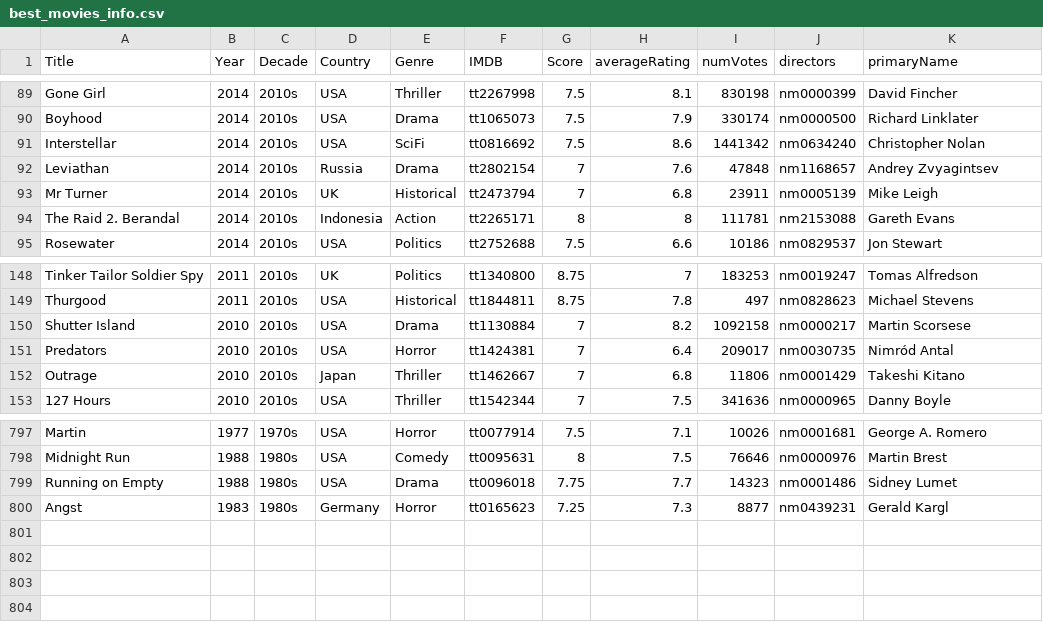
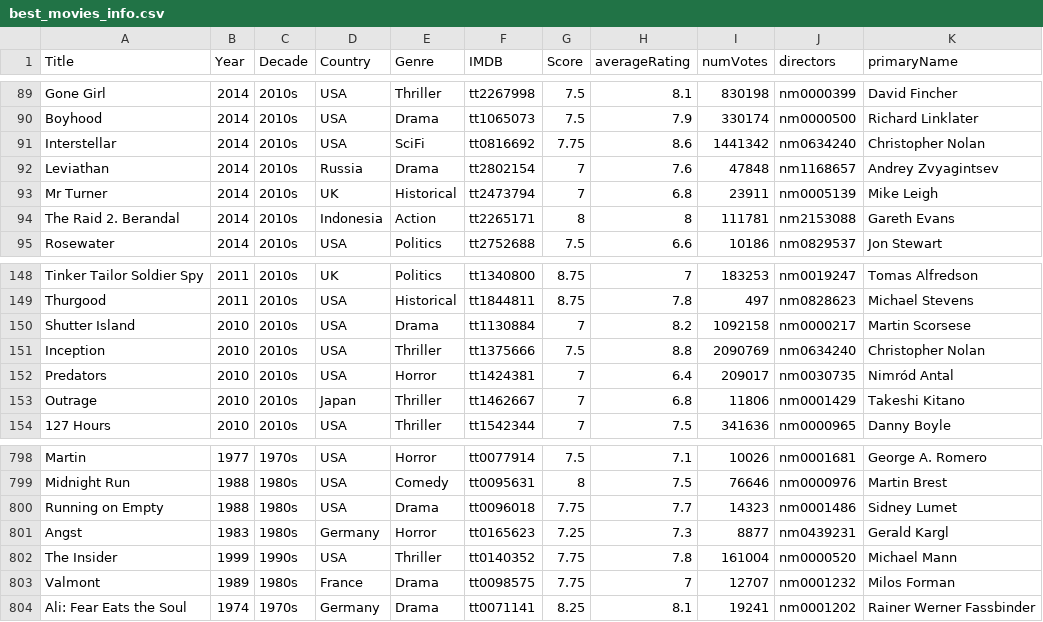
Before and after one commit to jpneto/movies, a CSV file: movies/best_movies_info.csv, drawn as a sheet; only a part is shown, gaps mark what is left out.

Commit message:
movies

```diff
--- a/movies/best_movies_info.csv
+++ b/movies/best_movies_info.csv
@@ -90,3 +90,3 @@ Gone Girl;2014;2010s;USA;Thriller;tt2267998;7.5;8.1;830198;nm0000399;David Finch
 Boyhood;2014;2010s;USA;Drama;tt1065073;7.5;7.9;330174;nm0000500;Richard Linklater
-Interstellar;2014;2010s;USA;SciFi;tt0816692;7.5;8.6;1441342;nm0634240;Christopher Nolan
+Interstellar;2014;2010s;USA;SciFi;tt0816692;7.75;8.6;1441342;nm0634240;Christopher Nolan
 Leviathan;2014;2010s;Russia;Drama;tt2802154;7;7.6;47848;nm1168657;Andrey Zvyagintsev
@@ -150,2 +150,3 @@ Thurgood;2011;2010s;USA;Historical;tt1844811;8.75;7.8;497;nm0828623;Michael Stev
 Shutter Island;2010;2010s;USA;Drama;tt1130884;7;8.2;1092158;nm0000217;Martin Scorsese
+Inception;2010;2010s;USA;Thriller;tt1375666;7.5;8.8;2090769;nm0634240;Christopher Nolan
 Predators;2010;2010s;USA;Horror;tt1424381;7;6.4;209017;nm0030735;Nimród Antal
@@ -800 +801,4 @@ Running on Empty;1988;1980s;USA;Drama;tt0096018;7.75;7.7;14323;nm0001486;Sidney
 Angst;1983;1980s;Germany;Horror;tt0165623;7.25;7.3;8877;nm0439231;Gerald Kargl
+The Insider;1999;1990s;USA;Thriller;tt0140352;7.75;7.8;161004;nm0000520;Michael Mann
+Valmont;1989;1980s;France;Drama;tt0098575;7.75;7;12707;nm0001232;Milos Forman
+Ali: Fear Eats the Soul;1974;1970s;Germany;Drama;tt0071141;8.25;8.1;19241;nm0001202;Rainer Werner Fassbinder
```
Also changed, not shown: 1 other file.
